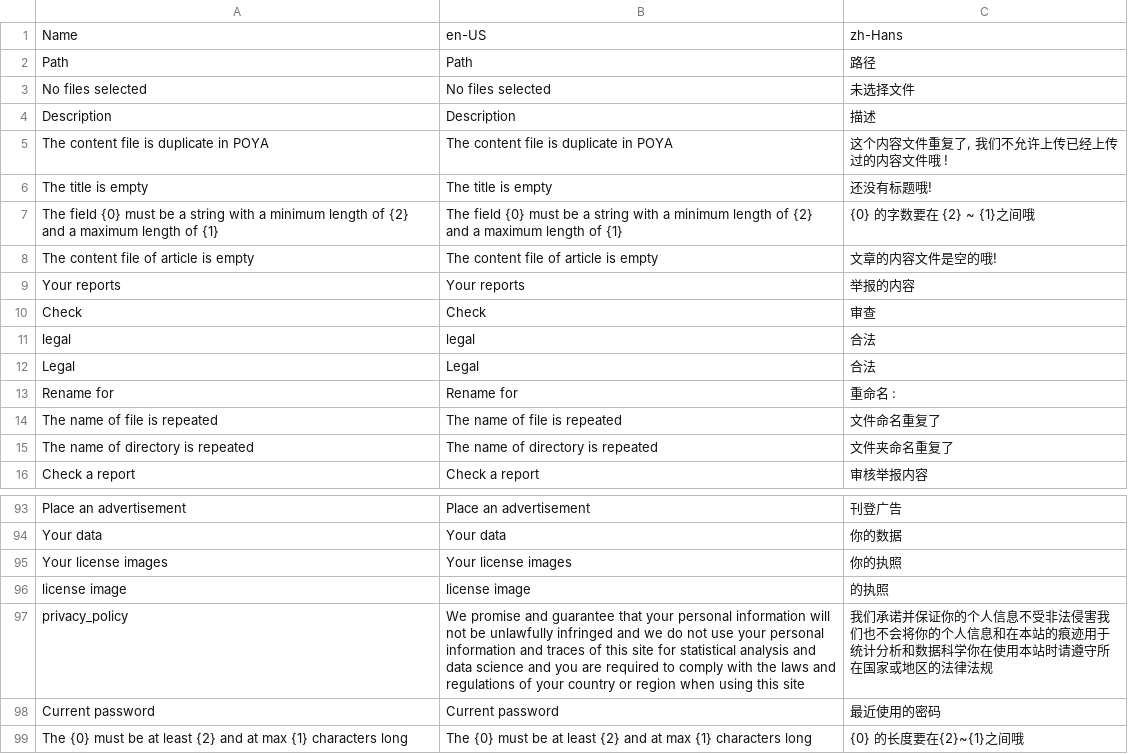
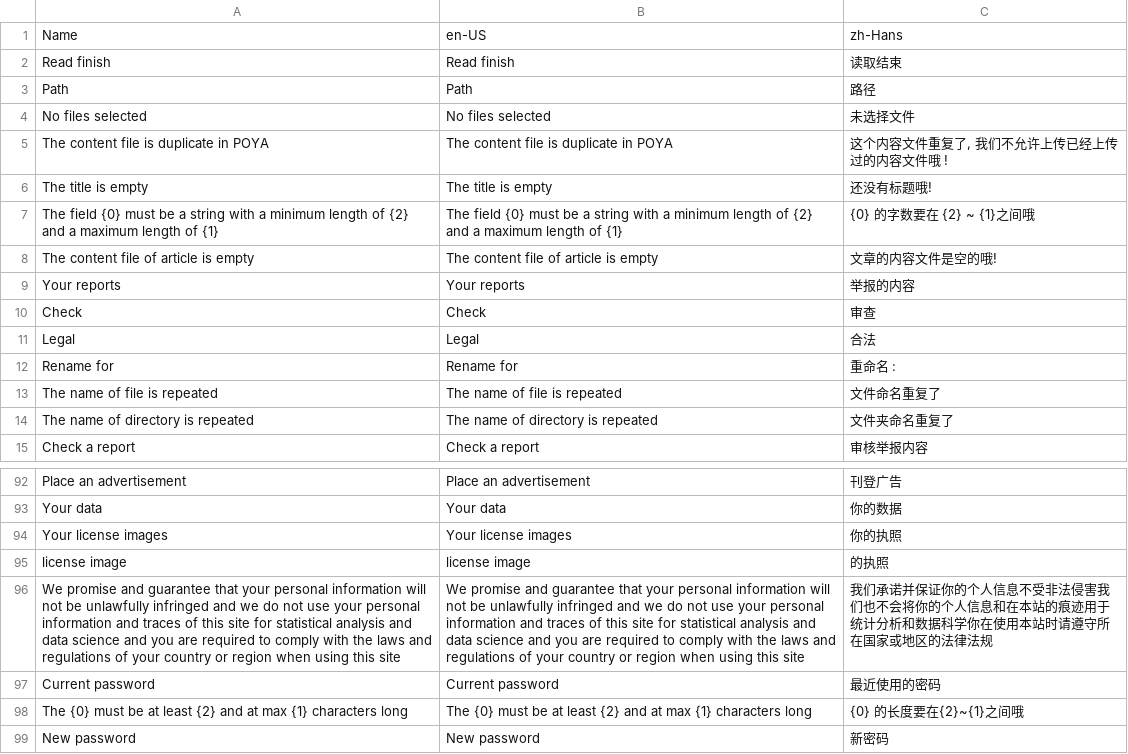
Before and after one commit to larryw3i/POYA, a CSV file: POYA/Resources/Program.csv, drawn as a sheet; only a part is shown, gaps mark what is left out; the shorter side is filled out with more unchanged rows; removed rows and columns are numbered as before the commit, all else as after; the diff names each change by its address in the sheet, - before the commit and + after, or states it on an @@ line.

```diff
--- a/POYA/Resources/Program.csv
+++ b/POYA/Resources/Program.csv
+row 2: Read finish | Read finish | 读取结束
-row 4: Description | Description | 描述
-row 11: legal | legal | 合法
-A96: privacy_policy
+A96: We promise and guarantee that your personal information will not be unlawfully infringed and we do not use your personal information and traces of this site for statistical analysis and data science and you are required to comply with the laws and regulations of your country or region when using this site
```
Also changed, not shown: 3 other files.
